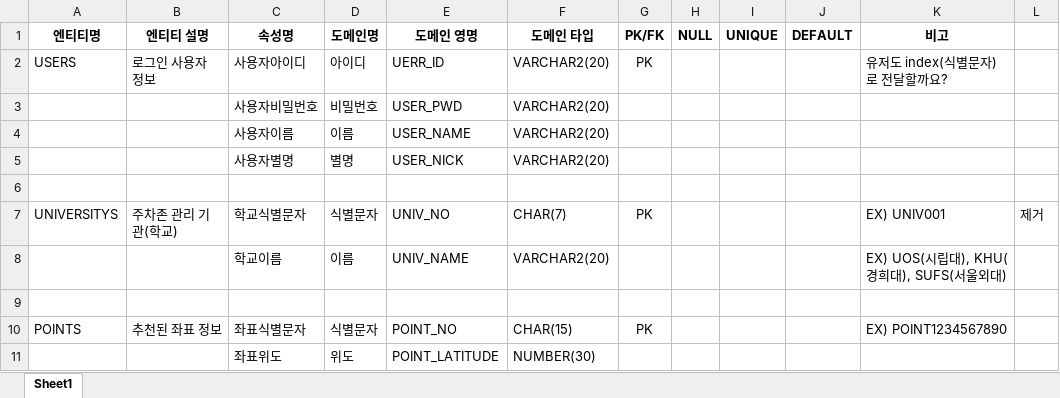
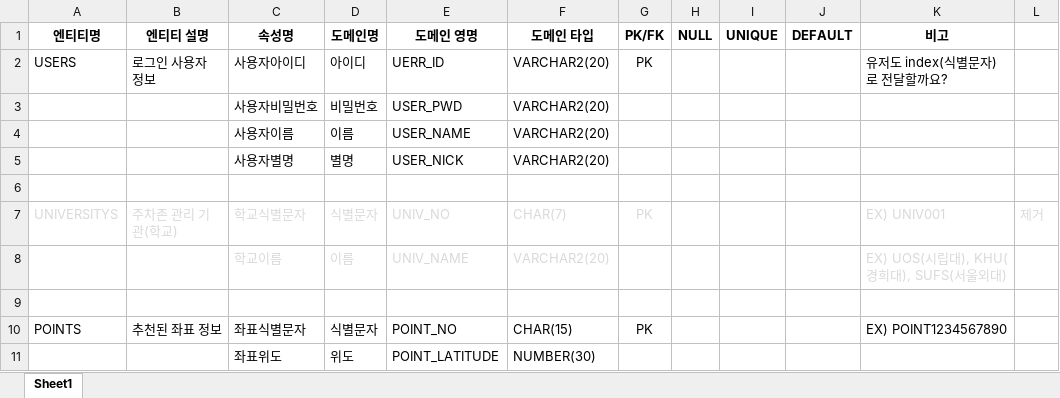
Before and after one commit to sajo-2021/ParKick, an Excel workbook: 속성규칙정의서.xlsx, sheet Sheet1, drawn as a sheet; only a part is shown; values as stored, in another font and other column widths than the file's, no borders; the diff names each change by its address in the sheet, - before the commit and + after, or states it on an @@ line.

Commit message:
20211004 update

```diff
--- a/속성규칙정의서.xlsx (sheet Sheet1)
+++ b/속성규칙정의서.xlsx (sheet Sheet1)
-A7:G7 text colour: black
+A7:G7 text colour: #D9D9D9
-K7:L7 text colour: black
+K7:L7 text colour: #D9D9D9
-C8:F8 text colour: black
+C8:F8 text colour: #D9D9D9
-K8 text colour: black
+K8 text colour: #D9D9D9
```
